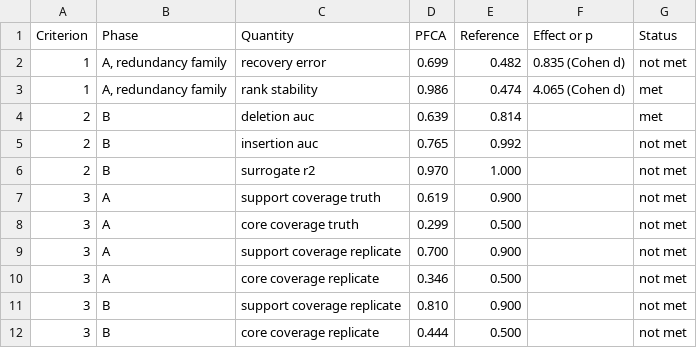
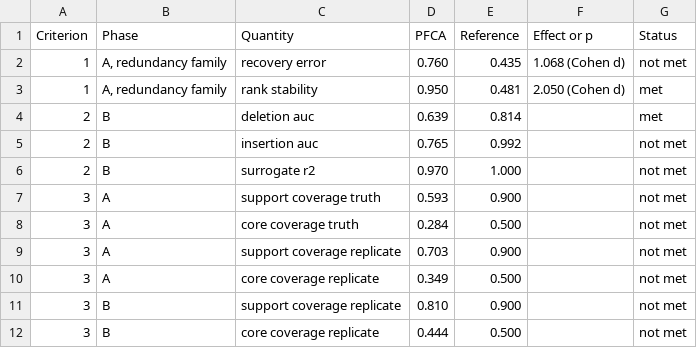
Before and after one commit to charis-ntak/pfca, a CSV file: paper/tables/success_criteria.csv, drawn as a sheet.

```diff
--- a/paper/tables/success_criteria.csv
+++ b/paper/tables/success_criteria.csv
@@ -1,4 +1,4 @@
 Criterion,Phase,Quantity,PFCA,Reference,Effect or p,Status
-1,"A, redundancy family",recovery error,0.699,0.482,0.835 (Cohen d),not met
-1,"A, redundancy family",rank stability,0.986,0.474,4.065 (Cohen d),met
+1,"A, redundancy family",recovery error,0.760,0.435,1.068 (Cohen d),not met
+1,"A, redundancy family",rank stability,0.950,0.481,2.050 (Cohen d),met
 2,B,deletion auc,0.639,0.814,,met
@@ -6,6 +6,6 @@ Criterion,Phase,Quantity,PFCA,Reference,Effect or p,Status
 2,B,surrogate r2,0.970,1.000,,not met
-3,A,support coverage truth,0.619,0.900,,not met
-3,A,core coverage truth,0.299,0.500,,not met
-3,A,support coverage replicate,0.700,0.900,,not met
-3,A,core coverage replicate,0.346,0.500,,not met
+3,A,support coverage truth,0.593,0.900,,not met
+3,A,core coverage truth,0.284,0.500,,not met
+3,A,support coverage replicate,0.703,0.900,,not met
+3,A,core coverage replicate,0.349,0.500,,not met
 3,B,support coverage replicate,0.810,0.900,,not met
```
Also changed, not shown: paper/tables/front_diagnostics.csv, paper/tables/phase_a_by_family.csv, 15 other files.
